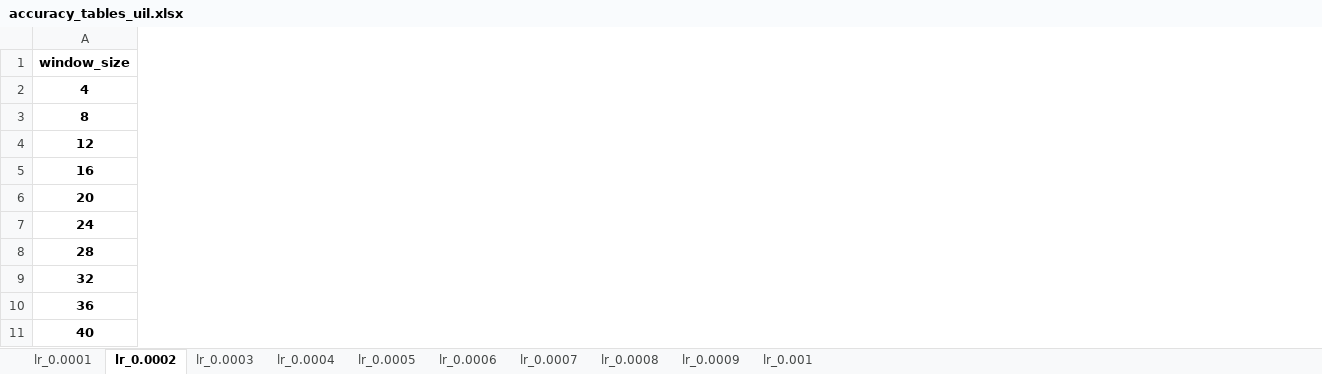
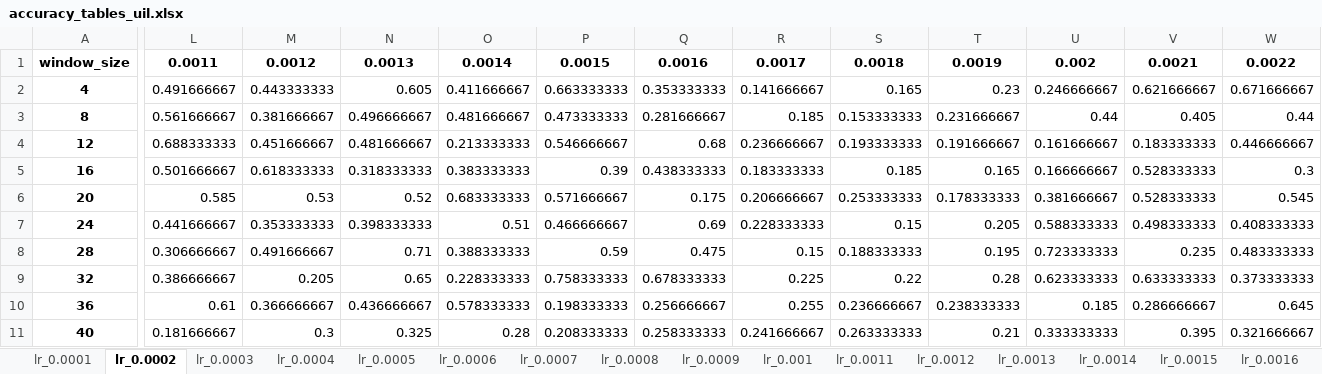
Before and after one commit to Wakir/MunDataStreamTest, an Excel workbook: results/accuracy_tables_uil.xlsx, sheet lr_0.0002, drawn as a sheet; only a part is shown, gaps mark what is left out; values as stored, in another font and other column widths than the file's, no borders; the diff covers the shown part only; the diff names each change by its address in the sheet, - before the commit and + after, or states it on an @@ line.

```diff
--- a/results/accuracy_tables_uil.xlsx (sheet lr_0.0002)
+++ b/results/accuracy_tables_uil.xlsx (sheet lr_0.0002)
+sheet tab: lr_0.0011
+sheet tab: lr_0.0012
+sheet tab: lr_0.0013
+sheet tab: lr_0.0014
+sheet tab: lr_0.0015
+sheet tab: lr_0.0016
+column L, rows 1-11: 0.0011 | 0.491666667 | 0.561666667 | 0.688333333 | 0.501666667 | 0.585 | 0.441666667 | 0.306666667 | 0.386666667 | 0.61 | 0.181666667
+column M, rows 1-11: 0.0012 | 0.443333333 | 0.381666667 | 0.451666667 | 0.618333333 | 0.53 | 0.353333333 | 0.491666667 | 0.205 | 0.366666667 | 0.3
+column N, rows 1-11: 0.0013 | 0.605 | 0.496666667 | 0.481666667 | 0.318333333 | 0.52 | 0.398333333 | 0.71 | 0.65 | 0.436666667 | 0.325
+column O, rows 1-11: 0.0014 | 0.411666667 | 0.481666667 | 0.213333333 | 0.383333333 | 0.683333333 | 0.51 | 0.388333333 | 0.228333333 | 0.578333333 | 0.28
+column P, rows 1-11: 0.0015 | 0.663333333 | 0.473333333 | 0.546666667 | 0.39 | 0.571666667 | 0.466666667 | 0.59 | 0.758333333 | 0.198333333 | 0.208333333
+column Q, rows 1-11: 0.0016 | 0.353333333 | 0.281666667 | 0.68 | 0.438333333 | 0.175 | 0.69 | 0.475 | 0.678333333 | 0.256666667 | 0.258333333
+column R, rows 1-11: 0.0017 | 0.141666667 | 0.185 | 0.236666667 | 0.183333333 | 0.206666667 | 0.228333333 | 0.15 | 0.225 | 0.255 | 0.241666667
+column S, rows 1-11: 0.0018 | 0.165 | 0.153333333 | 0.193333333 | 0.185 | 0.253333333 | 0.15 | 0.188333333 | 0.22 | 0.236666667 | 0.263333333
+column T, rows 1-11: 0.0019 | 0.23 | 0.231666667 | 0.191666667 | 0.165 | 0.178333333 | 0.205 | 0.195 | 0.28 | 0.238333333 | 0.21
+column U, rows 1-11: 0.002 | 0.246666667 | 0.44 | 0.161666667 | 0.166666667 | 0.381666667 | 0.588333333 | 0.723333333 | 0.623333333 | 0.185 | 0.333333333
+column V, rows 1-11: 0.0021 | 0.621666667 | 0.405 | 0.183333333 | 0.528333333 | 0.528333333 | 0.498333333 | 0.235 | 0.633333333 | 0.286666667 | 0.395
+column W, rows 1-11: 0.0022 | 0.671666667 | 0.44 | 0.446666667 | 0.3 | 0.545 | 0.408333333 | 0.483333333 | 0.373333333 | 0.645 | 0.321666667
```
Also changed, not shown: 3 added columns and cell formats elsewhere in this sheet, sheet lr_0.001, sheet lr_0.0001, sheet lr_0.0005, sheet lr_0.0006, sheet lr_0.0004, sheet lr_0.0003, 3 more sheets, other sheet tabs, results/accuracy_tables_sw.xlsx.
